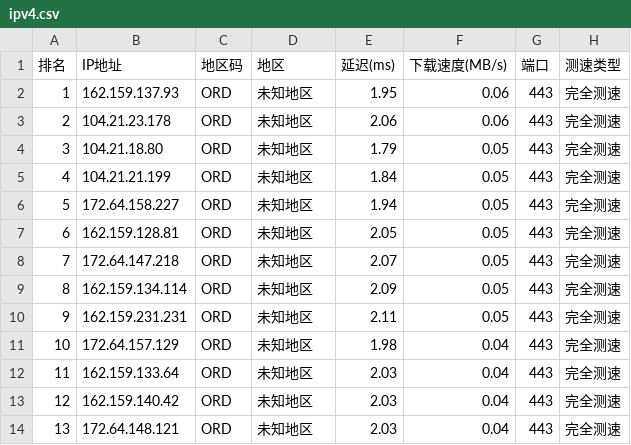
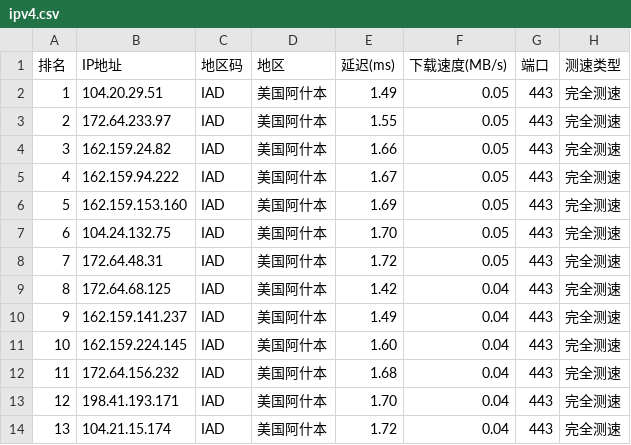
Before and after one commit to ZQ-JACKY/ZQ-CloudFlareScan, a CSV file: ipv4.csv, drawn as a sheet; only a part is shown; the diff covers the shown part only.

```diff
--- a/ipv4.csv
+++ b/ipv4.csv
@@ -1,14 +1,14 @@
 排名,IP地址,地区码,地区,延迟(ms),下载速度(MB/s),端口,测速类型
-1,162.159.137.93,ORD,未知地区,1.95,0.06,443,完全测速
-2,104.21.23.178,ORD,未知地区,2.06,0.06,443,完全测速
-3,104.21.18.80,ORD,未知地区,1.79,0.05,443,完全测速
-4,104.21.21.199,ORD,未知地区,1.84,0.05,443,完全测速
-5,172.64.158.227,ORD,未知地区,1.94,0.05,443,完全测速
-6,162.159.128.81,ORD,未知地区,2.05,0.05,443,完全测速
-7,172.64.147.218,ORD,未知地区,2.07,0.05,443,完全测速
-8,162.159.134.114,ORD,未知地区,2.09,0.05,443,完全测速
-9,162.159.231.231,ORD,未知地区,2.11,0.05,443,完全测速
-10,172.64.157.129,ORD,未知地区,1.98,0.04,443,完全测速
-11,162.159.133.64,ORD,未知地区,2.03,0.04,443,完全测速
-12,162.159.140.42,ORD,未知地区,2.03,0.04,443,完全测速
-13,172.64.148.121,ORD,未知地区,2.03,0.04,443,完全测速
+1,104.20.29.51,IAD,美国阿什本,1.49,0.05,443,完全测速
+2,172.64.233.97,IAD,美国阿什本,1.55,0.05,443,完全测速
+3,162.159.24.82,IAD,美国阿什本,1.66,0.05,443,完全测速
+4,162.159.94.222,IAD,美国阿什本,1.67,0.05,443,完全测速
+5,162.159.153.160,IAD,美国阿什本,1.69,0.05,443,完全测速
+6,104.24.132.75,IAD,美国阿什本,1.70,0.05,443,完全测速
+7,172.64.48.31,IAD,美国阿什本,1.72,0.05,443,完全测速
+8,172.64.68.125,IAD,美国阿什本,1.42,0.04,443,完全测速
+9,162.159.141.237,IAD,美国阿什本,1.49,0.04,443,完全测速
+10,162.159.224.145,IAD,美国阿什本,1.60,0.04,443,完全测速
+11,172.64.156.232,IAD,美国阿什本,1.68,0.04,443,完全测速
+12,198.41.193.171,IAD,美国阿什本,1.70,0.04,443,完全测速
+13,104.21.15.174,IAD,美国阿什本,1.72,0.04,443,完全测速
```
Also changed, not shown: 32 edited cells elsewhere in this file.
